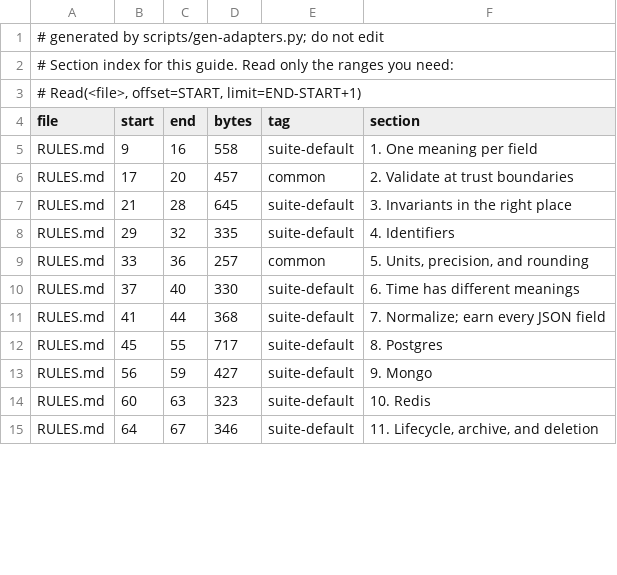
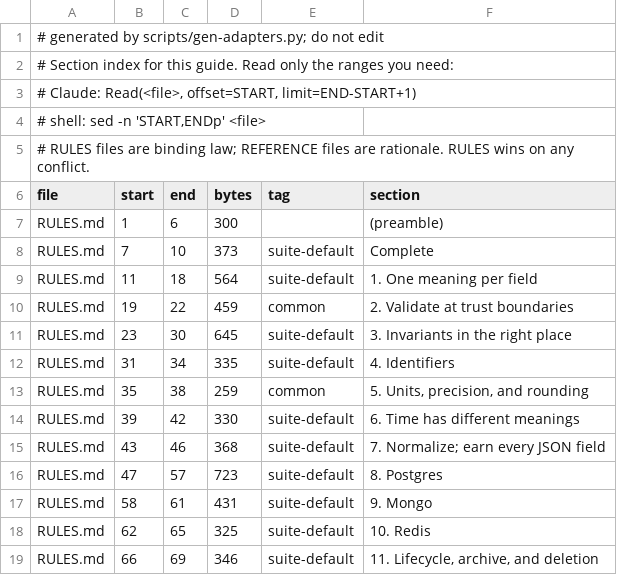
Before and after one commit to bcwongaa/LLM-dev-guides, a TSV file: guides/data/INDEX.tsv, drawn as a sheet; only a part is shown; the diff covers the shown part only.

```diff
--- a/guides/data/INDEX.tsv
+++ b/guides/data/INDEX.tsv
@@ -2,14 +2,18 @@
 # Section index for this guide. Read only the ranges you need:
-#   Read(<file>, offset=START, limit=END-START+1)
+#   Claude: Read(<file>, offset=START, limit=END-START+1)
+#   shell:  sed -n 'START,ENDp' <file>
+# RULES files are binding law; REFERENCE files are rationale. RULES wins on any conflict.
 file	start	end	bytes	tag	section
-RULES.md	9	16	558	suite-default	1. One meaning per field
-RULES.md	17	20	457	common	2. Validate at trust boundaries
-RULES.md	21	28	645	suite-default	3. Invariants in the right place
-RULES.md	29	32	335	suite-default	4. Identifiers
-RULES.md	33	36	257	common	5. Units, precision, and rounding
-RULES.md	37	40	330	suite-default	6. Time has different meanings
-RULES.md	41	44	368	suite-default	7. Normalize; earn every JSON field
-RULES.md	45	55	717	suite-default	8. Postgres
-RULES.md	56	59	427	suite-default	9. Mongo
-RULES.md	60	63	323	suite-default	10. Redis
-RULES.md	64	67	346	suite-default	11. Lifecycle, archive, and deletion
+RULES.md	1	6	300		(preamble)
+RULES.md	7	10	373	suite-default	Complete
+RULES.md	11	18	564	suite-default	1. One meaning per field
+RULES.md	19	22	459	common	2. Validate at trust boundaries
+RULES.md	23	30	645	suite-default	3. Invariants in the right place
+RULES.md	31	34	335	suite-default	4. Identifiers
+RULES.md	35	38	259	common	5. Units, precision, and rounding
+RULES.md	39	42	330	suite-default	6. Time has different meanings
+RULES.md	43	46	368	suite-default	7. Normalize; earn every JSON field
+RULES.md	47	57	723	suite-default	8. Postgres
+RULES.md	58	61	431	suite-default	9. Mongo
+RULES.md	62	65	325	suite-default	10. Redis
+RULES.md	66	69	346	suite-default	11. Lifecycle, archive, and deletion
```
Also changed, not shown: 1 added row and 31 edited cells elsewhere in this file, guides/architecture/INDEX.tsv, guides/code-style/INDEX.tsv, 36 other files.
